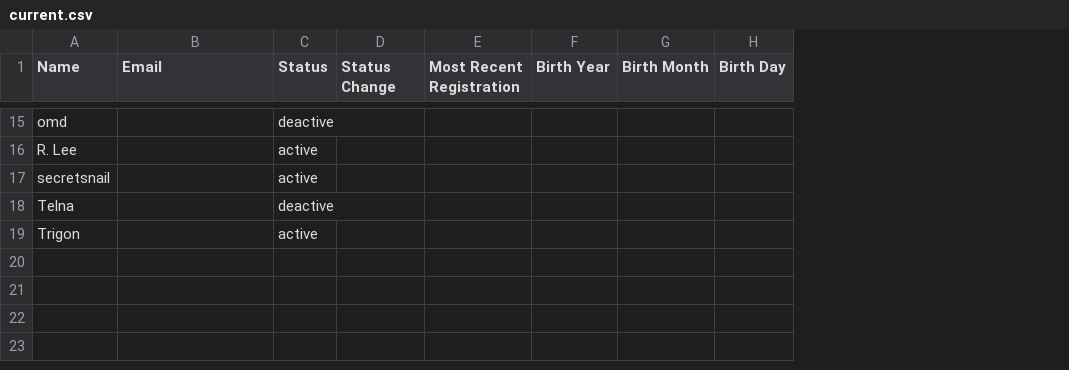
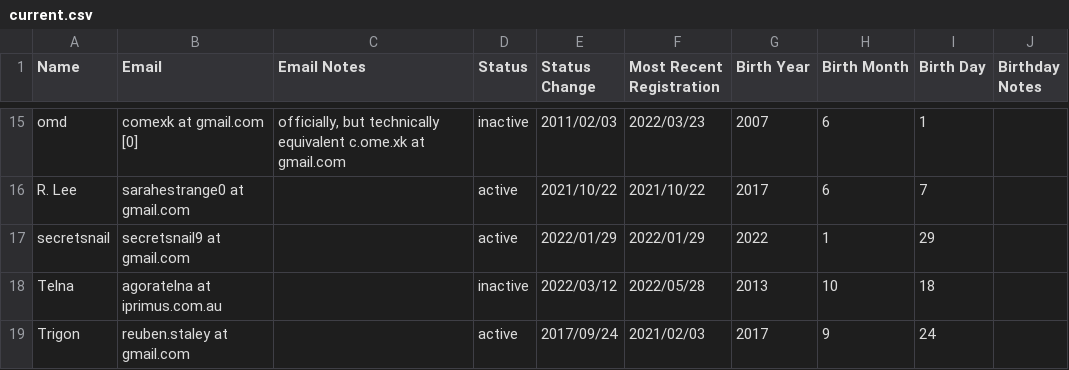
Before and after one commit to AgoraNomic/Registrar, a CSV file: data/current.csv, drawn as a sheet; only a part is shown, gaps mark what is left out; addresses are those after the commit; the diff covers the shown part only; the diff names each change by its address in the sheet, - before the commit and + after, or states it on an @@ line.

```diff
--- a/data/current.csv
+++ b/data/current.csv
+column C (Email Notes), row 15: officially, but technically equivalent c.ome.xk at gmail.com
+column J (Birthday Notes), empty
-B15 (Email): (empty)
+B15 (Email): comexk at gmail.com [0]
-D15 (Status): deactive
+D15 (Status): inactive
-E15 (Status Change): (empty)
+E15 (Status Change): 2011/02/03
-F15 (Most Recent Registration): (empty)
+F15 (Most Recent Registration): 2022/03/23
-G15 (Birth Year): (empty)
+G15 (Birth Year): 2007
-H15:H16 (Birth Month): (empty)
+H15:H16 (Birth Month): 6
-I15 (Birth Day): (empty)
+I15 (Birth Day): 1
-B16 (Email): (empty)
+B16 (Email): sarahestrange0 at gmail.com
-E16 (Status Change): (empty)
+E16 (Status Change): 2021/10/22
-F16 (Most Recent Registration): (empty)
+F16 (Most Recent Registration): 2021/10/22
-G16 (Birth Year): (empty)
+G16 (Birth Year): 2017
-I16 (Birth Day): (empty)
+I16 (Birth Day): 7
-B17 (Email): (empty)
+B17 (Email): secretsnail9 at gmail.com
-E17 (Status Change): (empty)
+E17 (Status Change): 2022/01/29
-F17 (Most Recent Registration): (empty)
+F17 (Most Recent Registration): 2022/01/29
-G17 (Birth Year): (empty)
+G17 (Birth Year): 2022
-H17 (Birth Month): (empty)
+H17 (Birth Month): 1
-I17 (Birth Day): (empty)
+I17 (Birth Day): 29
-B18 (Email): (empty)
+B18 (Email): agoratelna at iprimus.com.au
-D18 (Status): deactive
+D18 (Status): inactive
-E18 (Status Change): (empty)
+E18 (Status Change): 2022/03/12
-F18 (Most Recent Registration): (empty)
+F18 (Most Recent Registration): 2022/05/28
-G18 (Birth Year): (empty)
+G18 (Birth Year): 2013
-H18 (Birth Month): (empty)
+H18 (Birth Month): 10
-I18 (Birth Day): (empty)
+I18 (Birth Day): 18
-B19 (Email): (empty)
+B19 (Email): reuben.staley at gmail.com
-E19 (Status Change): (empty)
+E19 (Status Change): 2017/09/24
-F19 (Most Recent Registration): (empty)
+F19 (Most Recent Registration): 2021/02/03
-G19 (Birth Year): (empty)
+G19 (Birth Year): 2017
-H19 (Birth Month): (empty)
+H19 (Birth Month): 9
-I19 (Birth Day): (empty)
+I19 (Birth Day): 24
```
Also changed, not shown: 66 edited cells elsewhere in this file, 3 other files.
